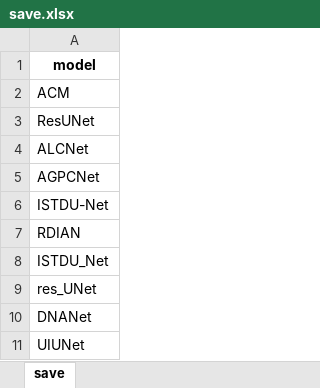
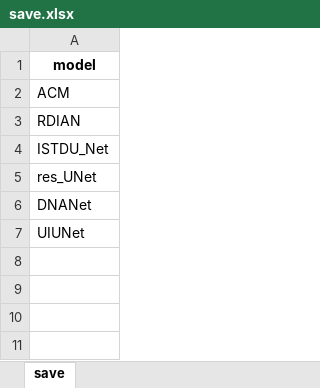
Before and after one commit to greekinRoma/STD2Net, an Excel workbook: save.xlsx, sheet save, drawn as a sheet; values as stored, in another font and other column widths than the file's, no borders; the diff names each change by its address in the sheet, - before the commit and + after, or states it on an @@ line.

```diff
--- a/save.xlsx (sheet save)
+++ b/save.xlsx (sheet save)
-row 3: ResUNet
-row 4: ALCNet
-row 5: AGPCNet
-row 6: ISTDU-Net
```
Also changed, not shown: finish.xlsx, input.xlsx, 37 other files.
